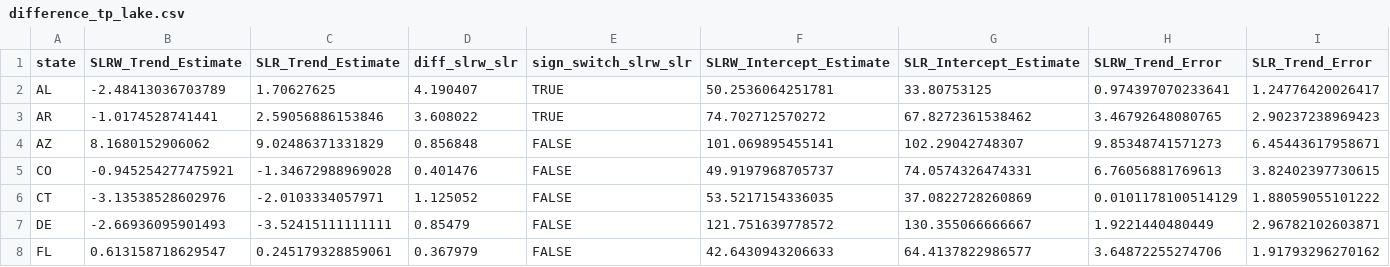
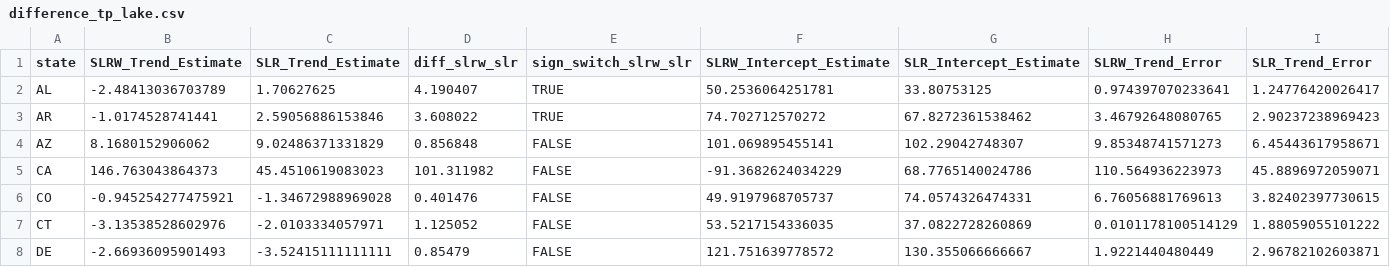
Before and after one commit to lnaslund/NPS_Policy_Paper, a CSV file: data/clean_data/difference_tp_lake.csv, drawn as a sheet; only a part is shown; the shorter side is filled out with more unchanged rows.

```diff
--- a/data/clean_data/difference_tp_lake.csv
+++ b/data/clean_data/difference_tp_lake.csv
@@ -4,2 +4,3 @@
 "AZ",8.1680152906062,9.02486371331829,0.856848,FALSE,101.069895455141,102.29042748307,9.85348741571273,6.45443617958671
+"CA",146.763043864373,45.4510619083023,101.311982,FALSE,-91.3682624034229,68.7765140024786,110.564936223973,45.8896972059071
 "CO",-0.945254277475921,-1.34672988969028,0.401476,FALSE,49.9197968705737,74.0574326474331,6.76056881769613,3.82402397730615
```
Also changed, not shown: data/clean_data/TMDL_data_summary.csv, data/clean_data/difference_nh4.csv, 24 other files.
